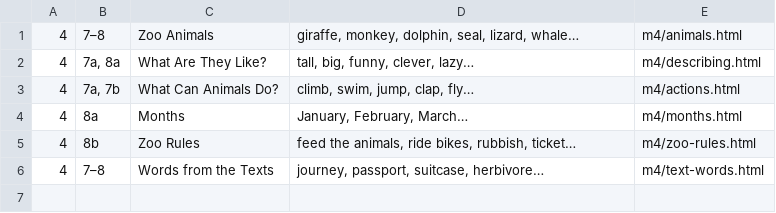
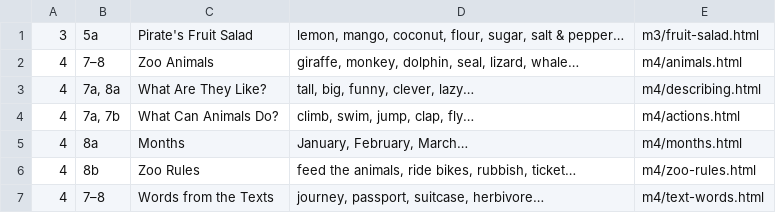
Before and after one commit to elvisk2079-ux/Spotlight-4, a TSV file: src/toc.tsv, drawn as a sheet; the diff names each change by its address in the sheet, - before the commit and + after, or states it on an @@ line.

```diff
--- a/src/toc.tsv
+++ b/src/toc.tsv
+row 1: 3 | 5a | Pirate's Fruit Salad | lemon, mango, coconut, flour, sugar, salt & pepper… | m3/fruit-salad.html
```
Also changed, not shown: 9 other files.
